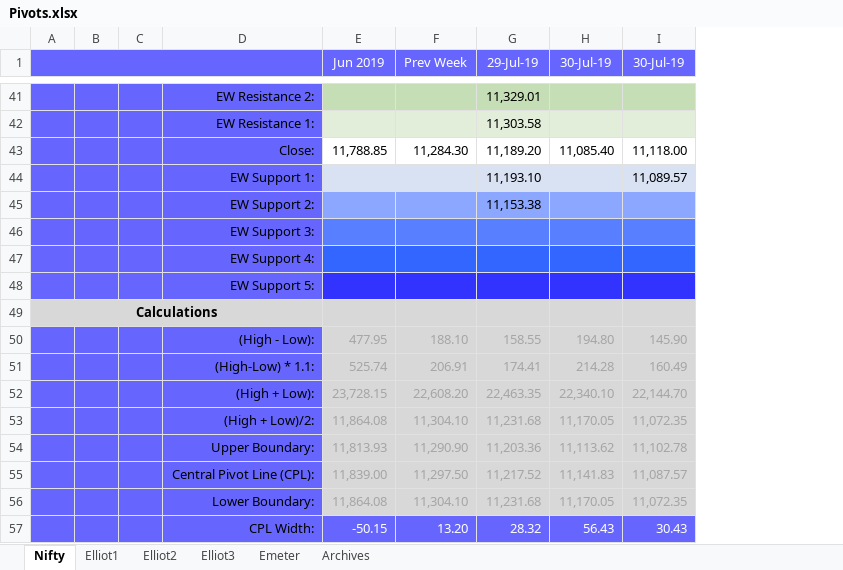
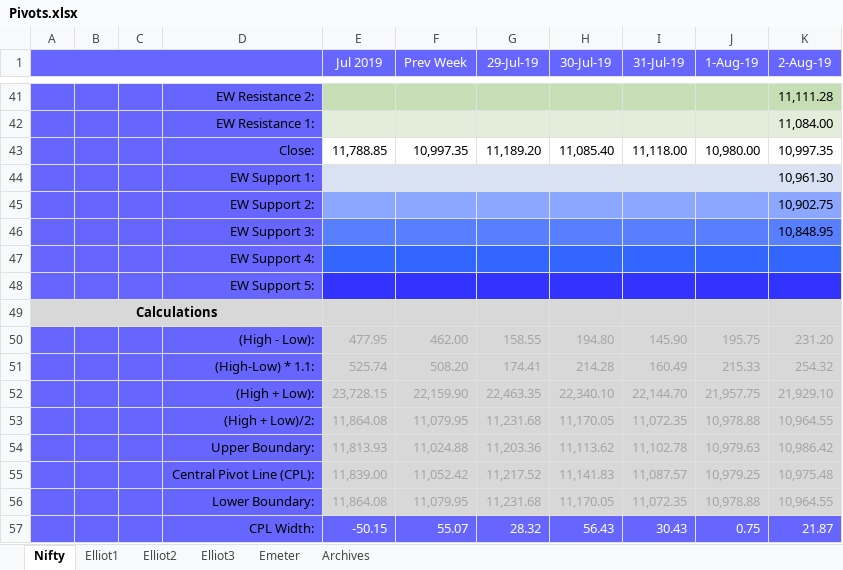
Before and after one commit to anbumaran/stocks, an Excel workbook: Pivots.xlsx, sheet Nifty, drawn as a sheet; only a part is shown, gaps mark what is left out; values as stored, in another font and other column widths than the file's, no borders; removed rows and columns are numbered as before the commit, all else as after; the diff covers the shown part only; the diff names each change by its address in the sheet, - before the commit and + after, or states it on an @@ line.

```diff
--- a/Pivots.xlsx (sheet Nifty)
+++ b/Pivots.xlsx (sheet Nifty)
+column J (1-Aug-19), row 43: 10,980.00; rows 50-57: 195.75 | 215.33 | 21,957.75 | 10,978.88 | 10,979.63 | 10,979.25 | 10,978.88 | 0.75
+column K (2-Aug-19), rows 41-43: 11,111.28 | 11,084.00 | 10,997.35; rows 46-57: 10,848.95 |  |  |  | 231.20 | 254.32 | 21,929.10 | 10,964.55 | 10,986.42 | 10,975.48 | 10,964.55 | 21.87
-E1: Jun 2019
+E1: Jul 2019
-I1: 30-Jul-19
+I1: 31-Jul-19
-G41 (29-Jul-19): 11,329.01
+G41 (29-Jul-19): (empty)
-G42 (29-Jul-19): 11,303.58
+G42 (29-Jul-19): (empty)
-F43 (Prev Week): 11,284.30
+F43 (Prev Week): 10,997.35
-row 44:  |  |  | EW Support 1: |  |  | 11,193.10 |  | 11,089.57
-row 45:  |  |  | EW Support 2: |  |  | 11,153.38
+row 44:  |  |  | EW Support 1: |  |  |  |  |  |  | 10,961.30
+row 45:  |  |  | EW Support 2: |  |  |  |  |  |  | 10,902.75
-F50 (Prev Week): 188.10
+F50 (Prev Week): 462.00
-F51 (Prev Week): 206.91
+F51 (Prev Week): 508.20
-F52 (Prev Week): 22,608.20
+F52 (Prev Week): 22,159.90
-F53 (Prev Week): 11,304.10
+F53 (Prev Week): 11,079.95
-F54 (Prev Week): 11,290.90
+F54 (Prev Week): 11,024.88
-F55 (Prev Week): 11,297.50
+F55 (Prev Week): 11,052.42
-F56 (Prev Week): 11,304.10
+F56 (Prev Week): 11,079.95
-F57 (Prev Week): 13.20
+F57 (Prev Week): 55.07
```
Also changed, not shown: 20 edited cells elsewhere in this sheet, sheet Elliot2, sheet Elliot3, hidden cells.
